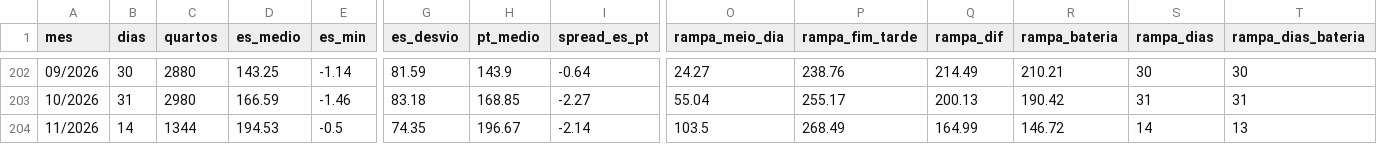
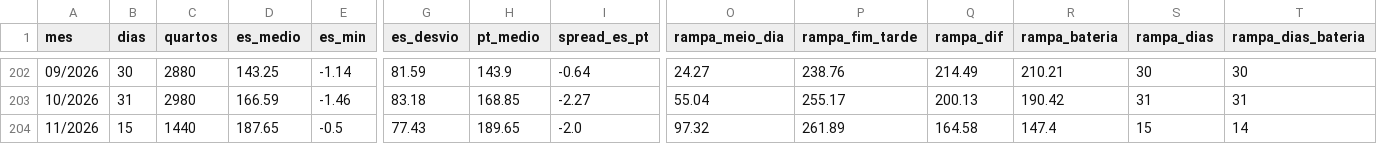
Before and after one commit to tiagofelicia/dados-energia, a CSV file: data/agregados/omie_es_mensal.csv, drawn as a sheet; only a part is shown, gaps mark what is left out; the diff names each change by its address in the sheet, - before the commit and + after, or states it on an @@ line.

```diff
--- a/data/agregados/omie_es_mensal.csv
+++ b/data/agregados/omie_es_mensal.csv
-B204 (dias): 14
+B204 (dias): 15
-C204 (quartos): 1344
+C204 (quartos): 1440
-D204 (es_medio): 194.53
+D204 (es_medio): 187.65
-G204 (es_desvio): 74.35
+G204 (es_desvio): 77.43
-H204 (pt_medio): 196.67
+H204 (pt_medio): 189.65
-I204 (spread_es_pt): -2.14
+I204 (spread_es_pt): -2.0
-O204 (rampa_meio_dia): 103.5
+O204 (rampa_meio_dia): 97.32
-P204 (rampa_fim_tarde): 268.49
+P204 (rampa_fim_tarde): 261.89
-Q204 (rampa_dif): 164.99
+Q204 (rampa_dif): 164.58
-R204 (rampa_bateria): 146.72
+R204 (rampa_bateria): 147.4
-S204 (rampa_dias): 14
+S204 (rampa_dias): 15
-T204 (rampa_dias_bateria): 13
+T204 (rampa_dias_bateria): 14
```
Also changed, not shown: data/agregados/omie_anual.csv, data/agregados/omie_es_diario.csv, 16 other files.
